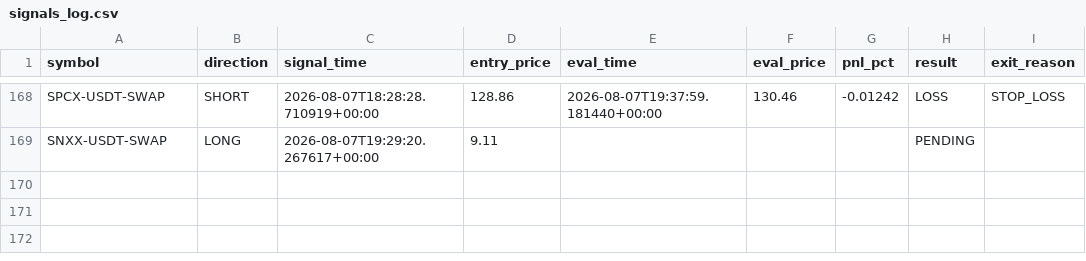
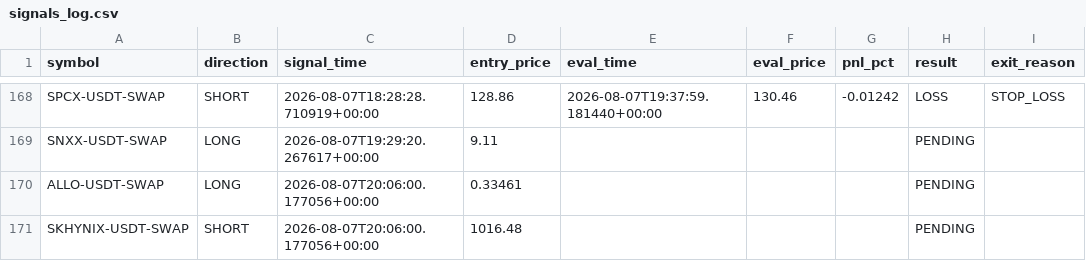
Before and after one commit to ksemehmet5-afk/altcoin-monitor-, a CSV file: monitor_state/signals_log.csv, drawn as a sheet; only a part is shown, gaps mark what is left out; the diff names each change by its address in the sheet, - before the commit and + after, or states it on an @@ line.

```diff
--- a/monitor_state/signals_log.csv
+++ b/monitor_state/signals_log.csv
+row 170: ALLO-USDT-SWAP | LONG | 2026-08-07T20:06:00.177056+00:00 | 0.33461 |  |  |  | PENDING
+row 171: SKHYNIX-USDT-SWAP | SHORT | 2026-08-07T20:06:00.177056+00:00 | 1016.48 |  |  |  | PENDING
```
Also changed, not shown: 3 other files.
